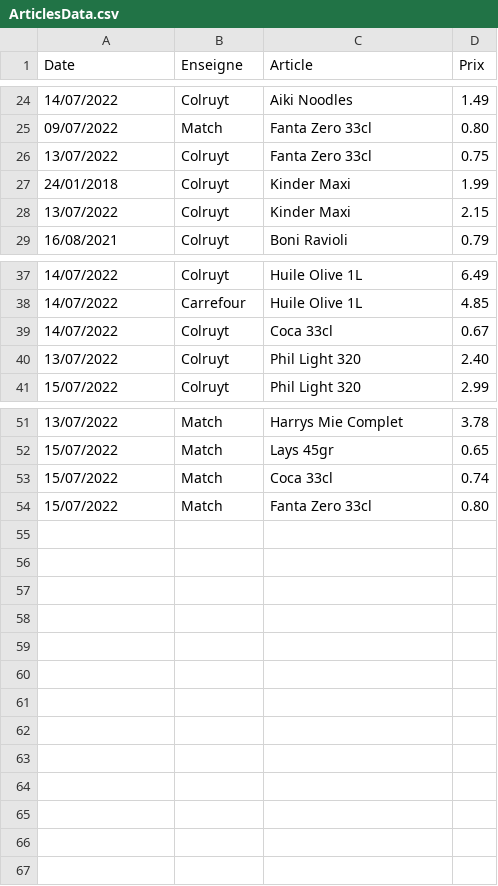
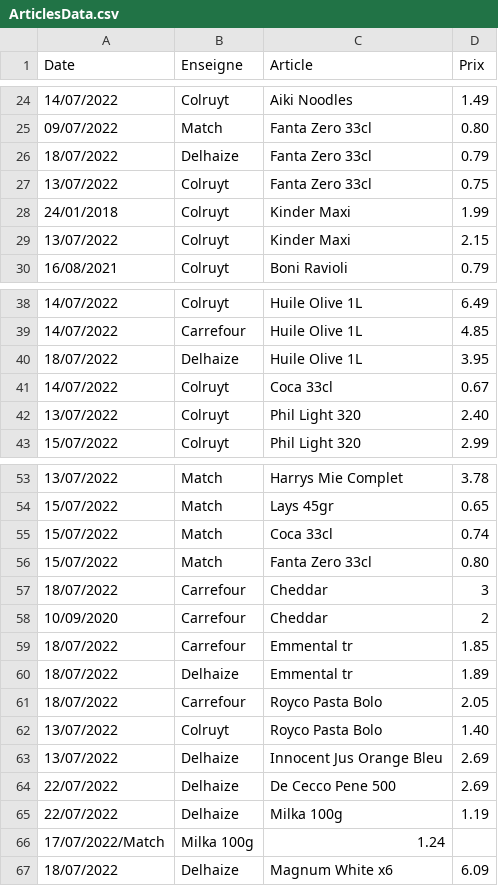
Before and after one commit to TuxStory/ComPrix, a CSV file: ArticlesData.csv, drawn as a sheet; only a part is shown, gaps mark what is left out.

Commit message:
Database Update

```diff
--- a/ArticlesData.csv
+++ b/ArticlesData.csv
@@ -25,2 +25,3 @@ Date,Enseigne,Article,Prix
 09/07/2022,Match,Fanta Zero 33cl,0.80
+18/07/2022,Delhaize,Fanta Zero 33cl,0.79
 13/07/2022,Colruyt,Fanta Zero 33cl,0.75
@@ -38,2 +39,3 @@ Date,Enseigne,Article,Prix
 14/07/2022,Carrefour,Huile Olive 1L,4.85
+18/07/2022,Delhaize,Huile Olive 1L,3.95
 14/07/2022,Colruyt,Coca 33cl,0.67
@@ -54 +56,12 @@ Date,Enseigne,Article,Prix
 15/07/2022,Match,Fanta Zero 33cl,0.80
+18/07/2022,Carrefour,Cheddar,3
+10/09/2020,Carrefour,Cheddar,2
+18/07/2022,Carrefour,Emmental tr,1.85
+18/07/2022,Delhaize,Emmental tr,1.89
+18/07/2022,Carrefour,Royco Pasta Bolo,2.05
+13/07/2022,Colruyt,Royco Pasta Bolo,1.40
+13/07/2022,Delhaize,Innocent Jus Orange Bleu,2.69
+22/07/2022,Delhaize,De Cecco Pene 500,2.69
+22/07/2022,Delhaize,Milka 100g,1.19
+17/07/2022/Match,Milka 100g,1.24
+18/07/2022,Delhaize,Magnum White x6,6.09
```
